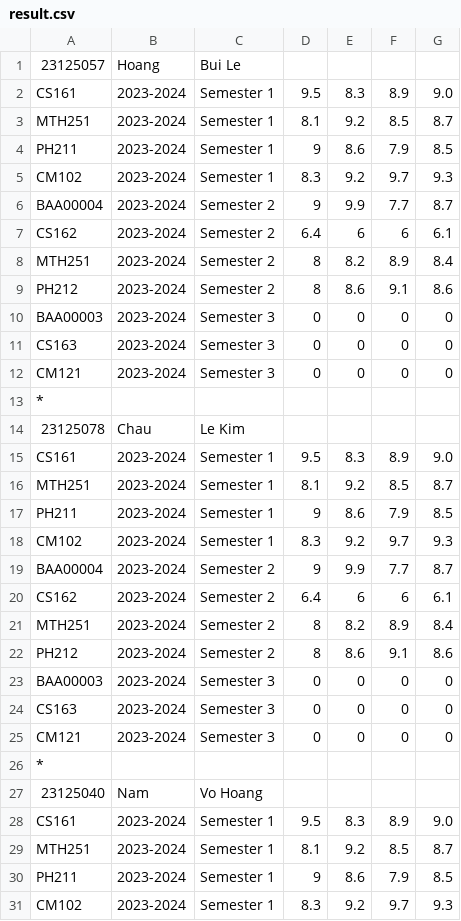
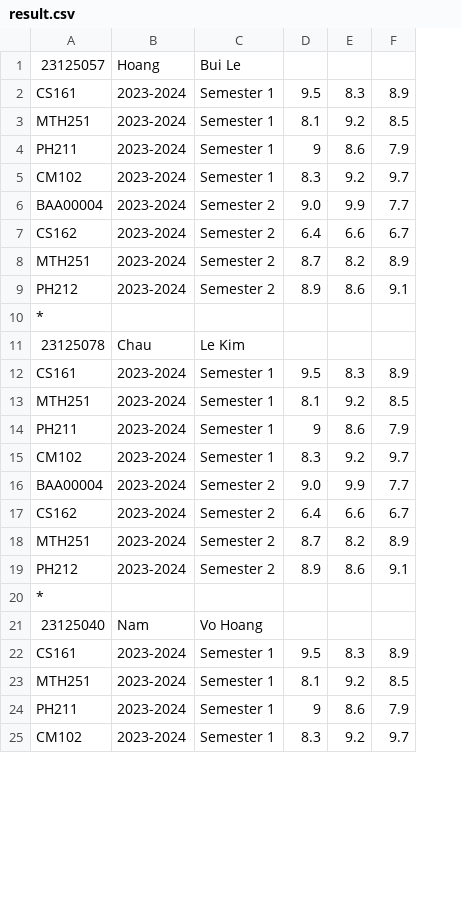
Before and after one commit to LeeHoang2710/Project_CS162-Group_5-23TT1, a CSV file: database/result.csv, drawn as a sheet; only a part is shown; removed rows and columns are numbered as before the commit, all else as after; the diff covers the shown part only; the diff names each change by its address in the sheet, - before the commit and + after, or states it on an @@ line.

Commit message:
update results

```diff
--- a/database/result.csv
+++ b/database/result.csv
-column G, rows 2-9: 9.0 | 8.7 | 8.5 | 9.3 | 8.7 | 6.1 | 8.4 | 8.6; rows 15-22: 9.0 | 8.7 | 8.5 | 9.3 | 8.7 | 6.1 | 8.4 | 8.6; rows 28-31: 9.0 | 8.7 | 8.5 | 9.3
-D6: 9
+D6: 9.0
-E7: 6
+E7: 6.6
-F7: 6
+F7: 6.7
-D8: 8
+D8: 8.7
-D9: 8
+D9: 8.9
-row 10: BAA00003 | 2023-2024 | Semester 3 | 0 | 0 | 0 | 0
-row 11: CS163 | 2023-2024 | Semester 3 | 0 | 0 | 0 | 0
-row 12: CM121 | 2023-2024 | Semester 3 | 0 | 0 | 0 | 0
-D16: 9
+D16: 9.0
-E17: 6
+E17: 6.6
-F17: 6
+F17: 6.7
-D18: 8
+D18: 8.7
-D19: 8
+D19: 8.9
-row 23: BAA00003 | 2023-2024 | Semester 3 | 0 | 0 | 0 | 0
-row 24: CS163 | 2023-2024 | Semester 3 | 0 | 0 | 0 | 0
-row 25: CM121 | 2023-2024 | Semester 3 | 0 | 0 | 0 | 0
```
Also changed, not shown: 9 removed rows and 15 edited cells elsewhere in this file, database/class.csv, 3 other files.
